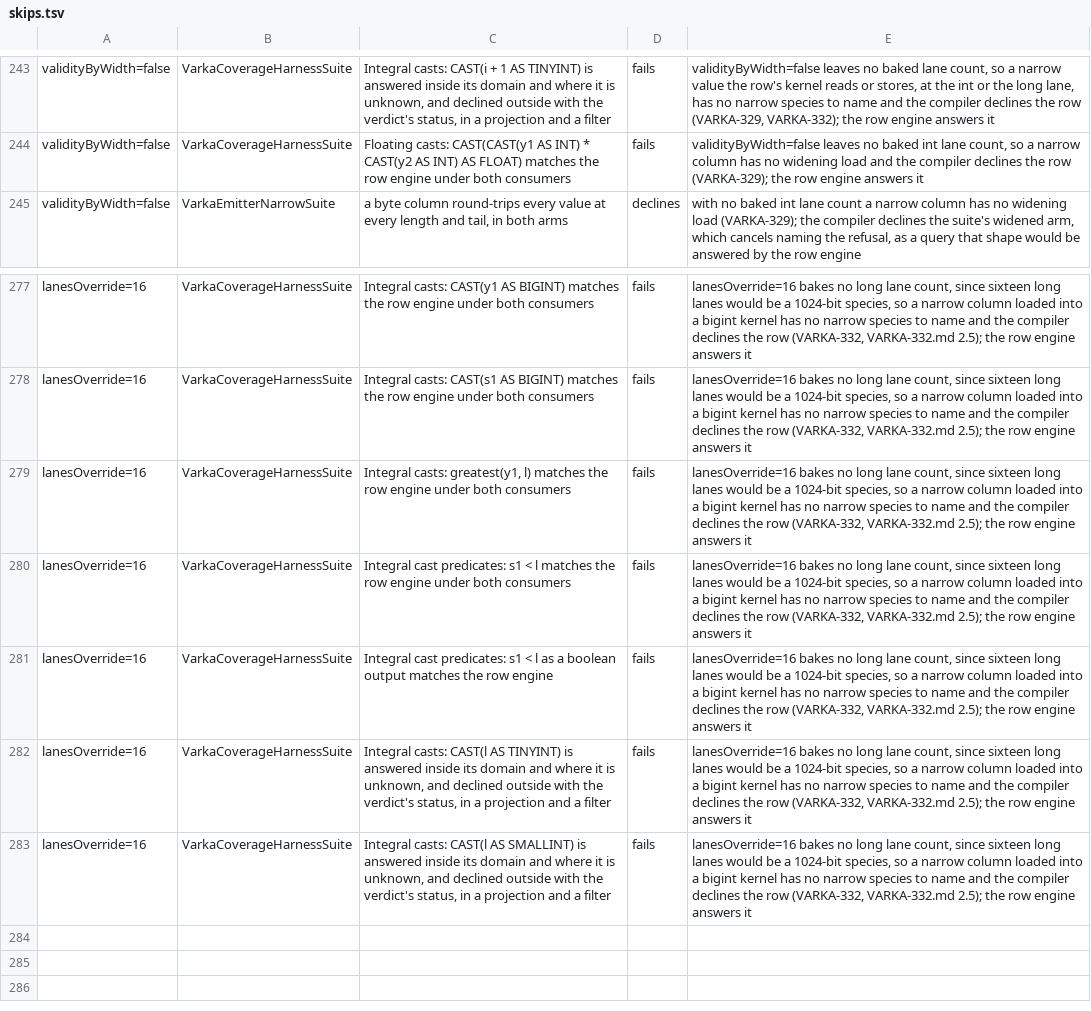
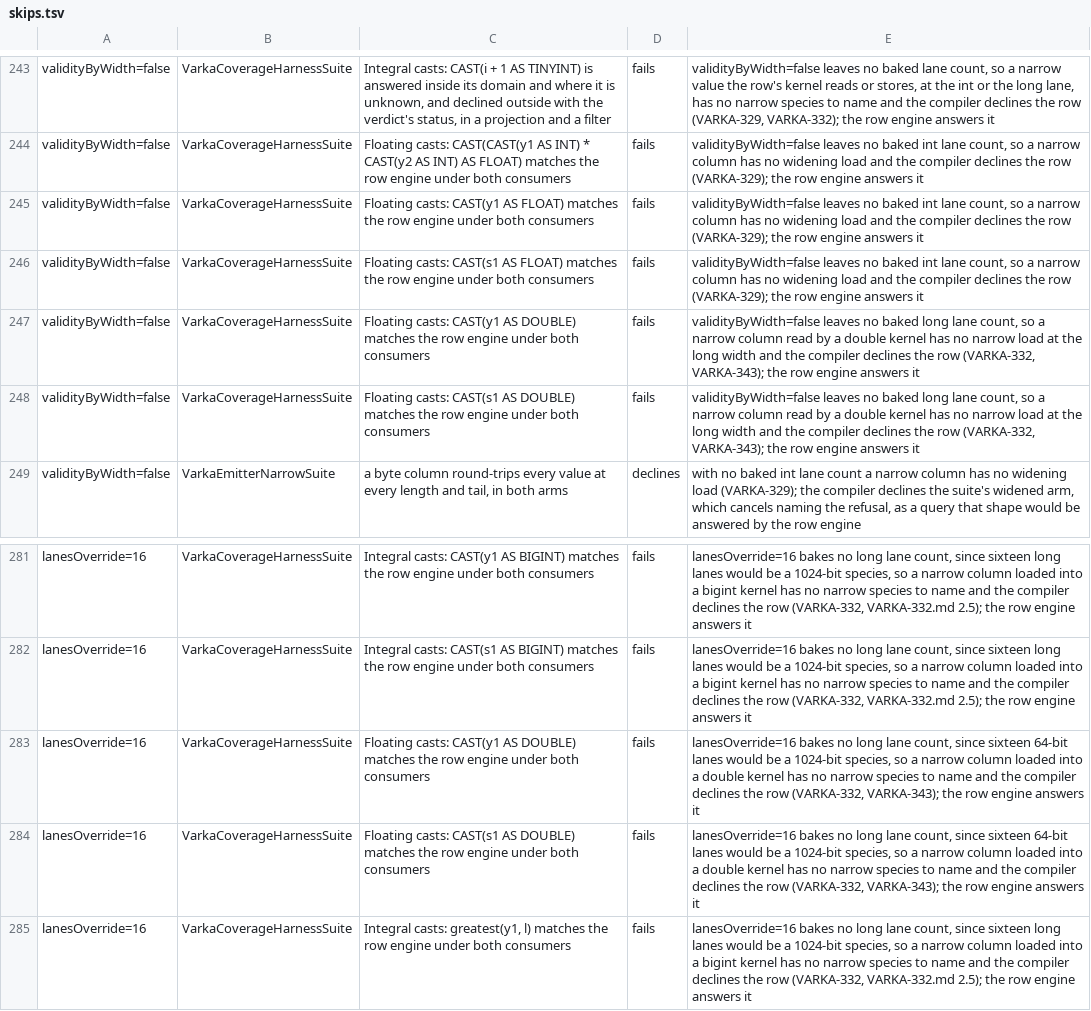
Before and after one commit to vecbricks/varka, a TSV file: sql/varka/matrix/skips.tsv, drawn as a sheet; only a part is shown, gaps mark what is left out; the shorter side is filled out with more unchanged rows.

```diff
--- a/sql/varka/matrix/skips.tsv
+++ b/sql/varka/matrix/skips.tsv
@@ -244,2 +244,6 @@ validityByWidth=false	VarkaCoverageHarnessSuite	Integral casts: CAST(i + 1 AS TI
 validityByWidth=false	VarkaCoverageHarnessSuite	Floating casts: CAST(CAST(y1 AS INT) * CAST(y2 AS INT) AS FLOAT) matches the row engine under both consumers	fails	validityByWidth=false leaves no baked int lane count, so a narrow column has no widening load and the compiler declines the row (VARKA-329); the row engine answers it
+validityByWidth=false	VarkaCoverageHarnessSuite	Floating casts: CAST(y1 AS FLOAT) matches the row engine under both consumers	fails	validityByWidth=false leaves no baked int lane count, so a narrow column has no widening load and the compiler declines the row (VARKA-329); the row engine answers it
+validityByWidth=false	VarkaCoverageHarnessSuite	Floating casts: CAST(s1 AS FLOAT) matches the row engine under both consumers	fails	validityByWidth=false leaves no baked int lane count, so a narrow column has no widening load and the compiler declines the row (VARKA-329); the row engine answers it
+validityByWidth=false	VarkaCoverageHarnessSuite	Floating casts: CAST(y1 AS DOUBLE) matches the row engine under both consumers	fails	validityByWidth=false leaves no baked long lane count, so a narrow column read by a double kernel has no narrow load at the long width and the compiler declines the row (VARKA-332, VARKA-343); the row engine answers it
+validityByWidth=false	VarkaCoverageHarnessSuite	Floating casts: CAST(s1 AS DOUBLE) matches the row engine under both consumers	fails	validityByWidth=false leaves no baked long lane count, so a narrow column read by a double kernel has no narrow load at the long width and the compiler declines the row (VARKA-332, VARKA-343); the row engine answers it
 validityByWidth=false	VarkaEmitterNarrowSuite	a byte column round-trips every value at every length and tail, in both arms	declines	with no baked int lane count a narrow column has no widening load (VARKA-329); the compiler declines the suite's widened arm, which cancels naming the refusal, as a query that shape would be answered by the row engine
@@ -278,2 +282,4 @@ lanesOverride=16	VarkaCoverageHarnessSuite	Integral casts: CAST(y1 AS BIGINT) ma
 lanesOverride=16	VarkaCoverageHarnessSuite	Integral casts: CAST(s1 AS BIGINT) matches the row engine under both consumers	fails	lanesOverride=16 bakes no long lane count, since sixteen long lanes would be a 1024-bit species, so a narrow column loaded into a bigint kernel has no narrow species to name and the compiler declines the row (VARKA-332, VARKA-332.md 2.5); the row engine answers it
+lanesOverride=16	VarkaCoverageHarnessSuite	Floating casts: CAST(y1 AS DOUBLE) matches the row engine under both consumers	fails	lanesOverride=16 bakes no long lane count, since sixteen 64-bit lanes would be a 1024-bit species, so a narrow column loaded into a double kernel has no narrow species to name and the compiler declines the row (VARKA-332, VARKA-343); the row engine answers it
+lanesOverride=16	VarkaCoverageHarnessSuite	Floating casts: CAST(s1 AS DOUBLE) matches the row engine under both consumers	fails	lanesOverride=16 bakes no long lane count, since sixteen 64-bit lanes would be a 1024-bit species, so a narrow column loaded into a double kernel has no narrow species to name and the compiler declines the row (VARKA-332, VARKA-343); the row engine answers it
 lanesOverride=16	VarkaCoverageHarnessSuite	Integral casts: greatest(y1, l) matches the row engine under both consumers	fails	lanesOverride=16 bakes no long lane count, since sixteen long lanes would be a 1024-bit species, so a narrow column loaded into a bigint kernel has no narrow species to name and the compiler declines the row (VARKA-332, VARKA-332.md 2.5); the row engine answers it
```
Also changed, not shown: sql/varka/plans/m8/casts.tsv, sql/varka/plans/m8/casts_fused.tsv, 10 other files.
